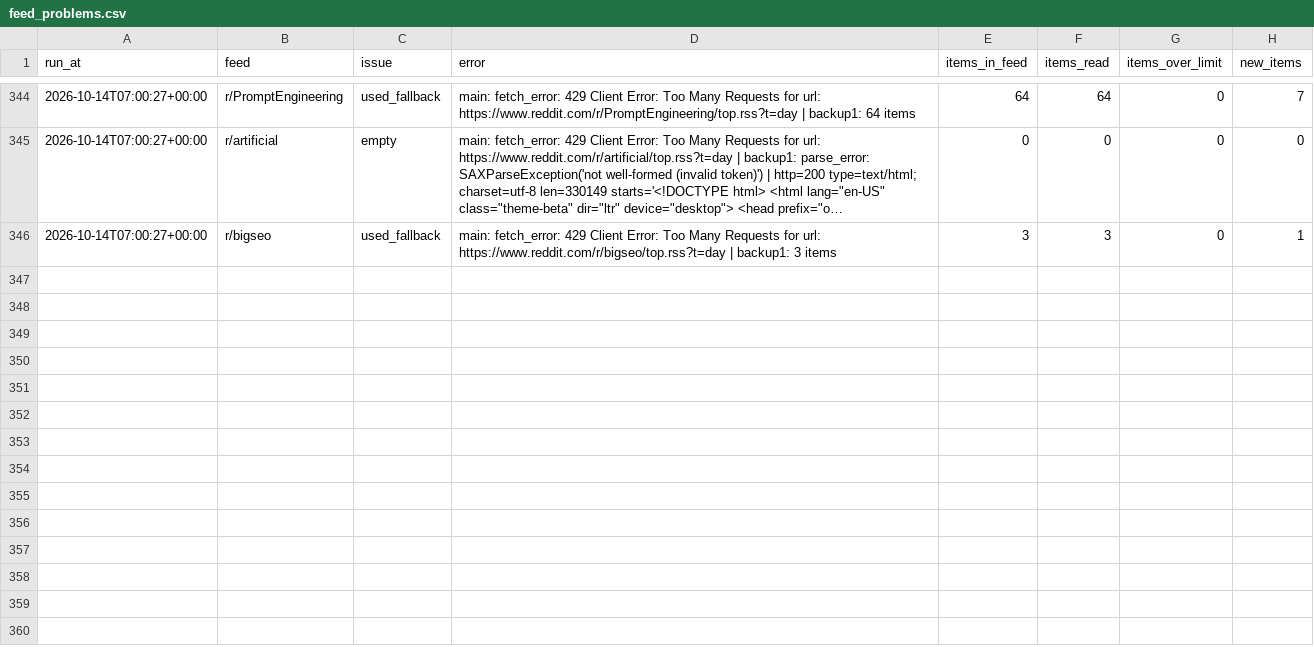
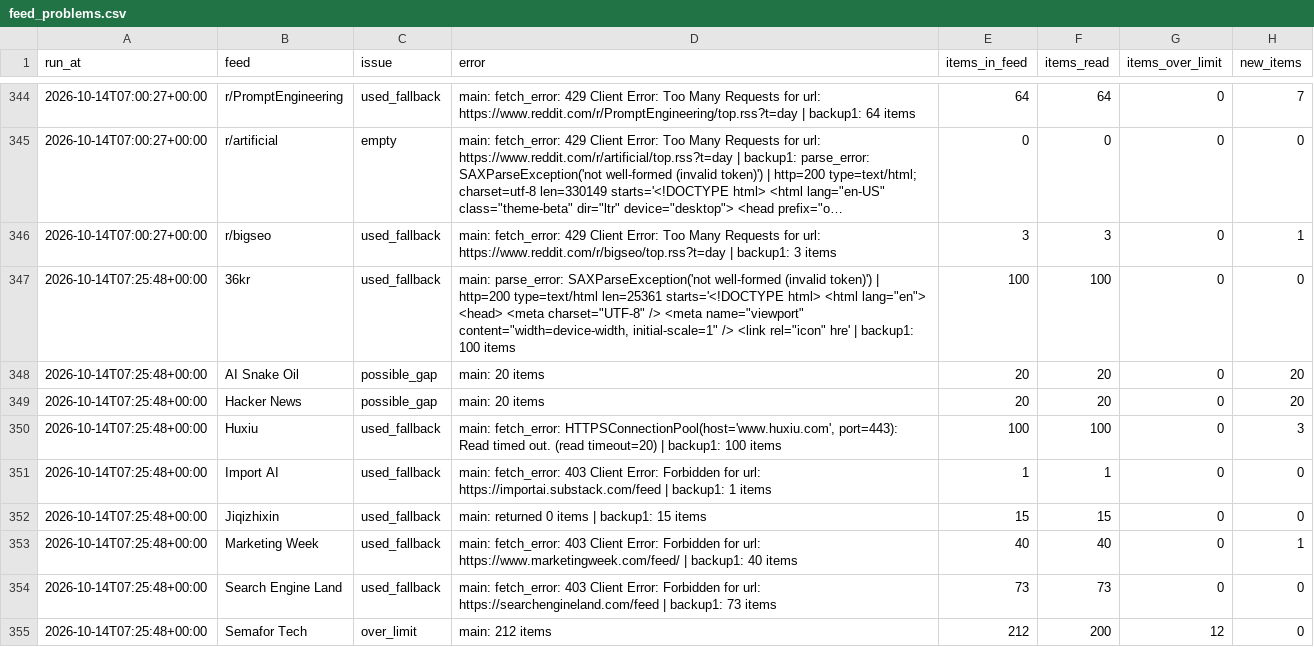
Before and after one commit to pmongcal/scanner-v4, a CSV file: audit/feed_problems.csv, drawn as a sheet; only a part is shown, gaps mark what is left out; long unchanged cells end in …; the diff covers the shown part only.

```diff
--- a/audit/feed_problems.csv
+++ b/audit/feed_problems.csv
@@ -346 +346,10 @@ run_at,feed,issue,error,items_in_feed,items_read,items_over_limit,new_items
 2026-10-14T07:00:27+00:00,r/bigseo,used_fallback,main: fetch_error: 429 Client Error: Too Many Requests for url: https://www.reddit.com/r/bigseo/top.rss?t=day | backup1: 3 items,3,3,0,1
+2026-10-14T07:25:48+00:00,36kr,used_fallback,"main: parse_error: SAXParseException('not well-formed (invalid token)') | http=200 type=text/html len=25361 starts='<!DOCTYPE html> <html lang=""en""> <head> <meta charset=""UTF-8"" /> <meta name=""viewport"" content=""width=device-width, initial-scale=1"" /> <link rel=""icon"" hre' | backup1: 100 items",100,100,0,0
+2026-10-14T07:25:48+00:00,AI Snake Oil,possible_gap,main: 20 items,20,20,0,20
+2026-10-14T07:25:48+00:00,Hacker News,possible_gap,main: 20 items,20,20,0,20
+2026-10-14T07:25:48+00:00,Huxiu,used_fallback,"main: fetch_error: HTTPSConnectionPool(host='www.huxiu.com', port=443): Read timed out. (read timeout=20) | backup1: 100 items",100,100,0,3
+2026-10-14T07:25:48+00:00,Import AI,used_fallback,main: fetch_error: 403 Client Error: Forbidden for url: https://importai.substack.com/feed | backup1: 1 items,1,1,0,0
+2026-10-14T07:25:48+00:00,Jiqizhixin,used_fallback,main: returned 0 items | backup1: 15 items,15,15,0,0
+2026-10-14T07:25:48+00:00,Marketing Week,used_fallback,main: fetch_error: 403 Client Error: Forbidden for url: https://www.marketingweek.com/feed/ | backup1: 40 items,40,40,0,1
+2026-10-14T07:25:48+00:00,Search Engine Land,used_fallback,main: fetch_error: 403 Client Error: Forbidden for url: https://searchengineland.com/feed | backup1: 73 items,73,73,0,0
+2026-10-14T07:25:48+00:00,Semafor Tech,over_limit,main: 212 items,212,200,12,0
```
Also changed, not shown: 8 added rows elsewhere in this file, 3 other files.
